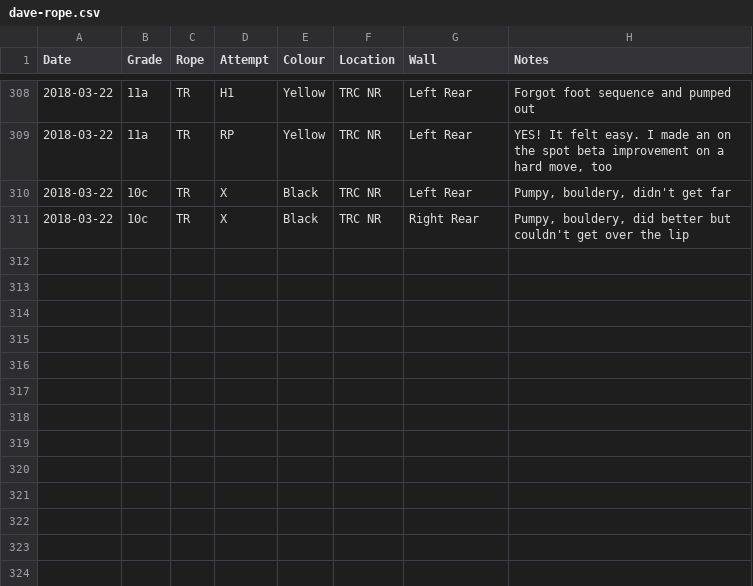
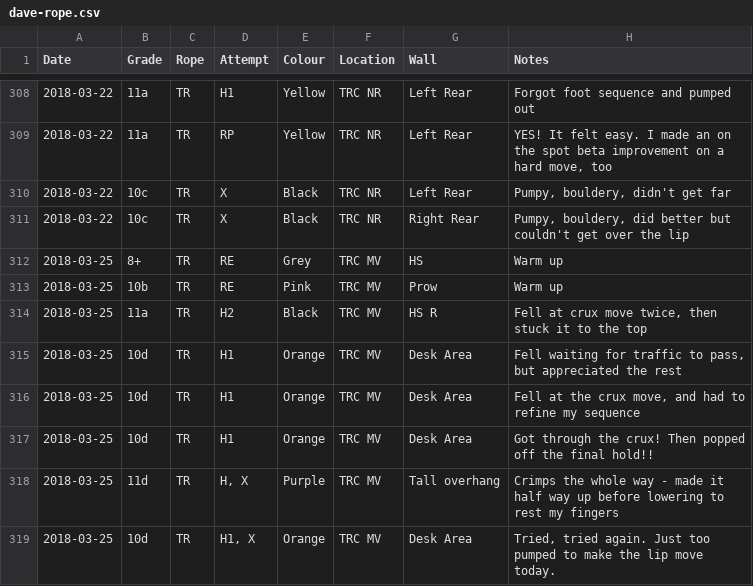
Before and after one commit to dsb3/pyramid, a CSV file: dave-rope.csv, drawn as a sheet; only a part is shown, gaps mark what is left out; the diff names each change by its address in the sheet, - before the commit and + after, or states it on an @@ line.

Commit message:
new data

```diff
--- a/dave-rope.csv
+++ b/dave-rope.csv
+row 312: 2018-03-25 | 8+ | TR | RE | Grey | TRC MV | HS | Warm up
+row 313: 2018-03-25 | 10b | TR | RE | Pink | TRC MV | Prow | Warm up
+row 314: 2018-03-25 | 11a | TR | H2 | Black | TRC MV | HS R | Fell at crux move twice, then stuck it to the top
+row 315: 2018-03-25 | 10d | TR | H1 | Orange | TRC MV | Desk Area | Fell waiting for traffic to pass, but appreciated the rest
+row 316: 2018-03-25 | 10d | TR | H1 | Orange | TRC MV | Desk Area | Fell at the crux move, and had to refine my sequence
+row 317: 2018-03-25 | 10d | TR | H1 | Orange | TRC MV | Desk Area | Got through the crux! Then popped off the final hold!!
+row 318: 2018-03-25 | 11d | TR | H, X | Purple | TRC MV | Tall overhang | Crimps the whole way - made it half way up before lowering to rest my fingers
+row 319: 2018-03-25 | 10d | TR | H1, X | Orange | TRC MV | Desk Area | Tried, tried again. Just too pumped to make the lip move today.
```
Also changed, not shown: 1 other file.
